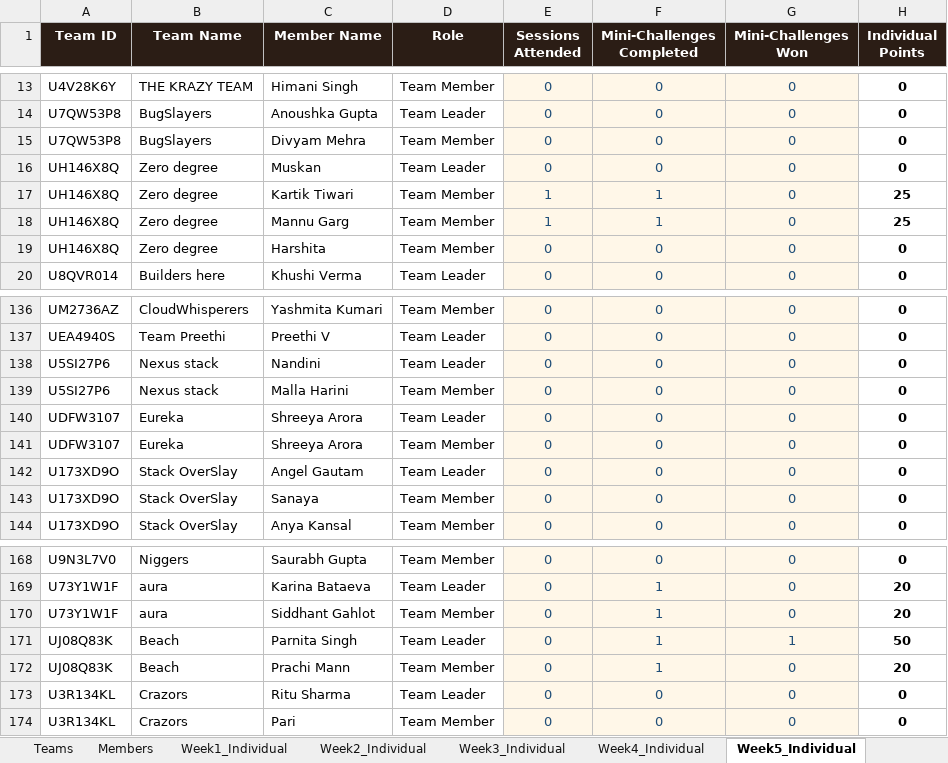
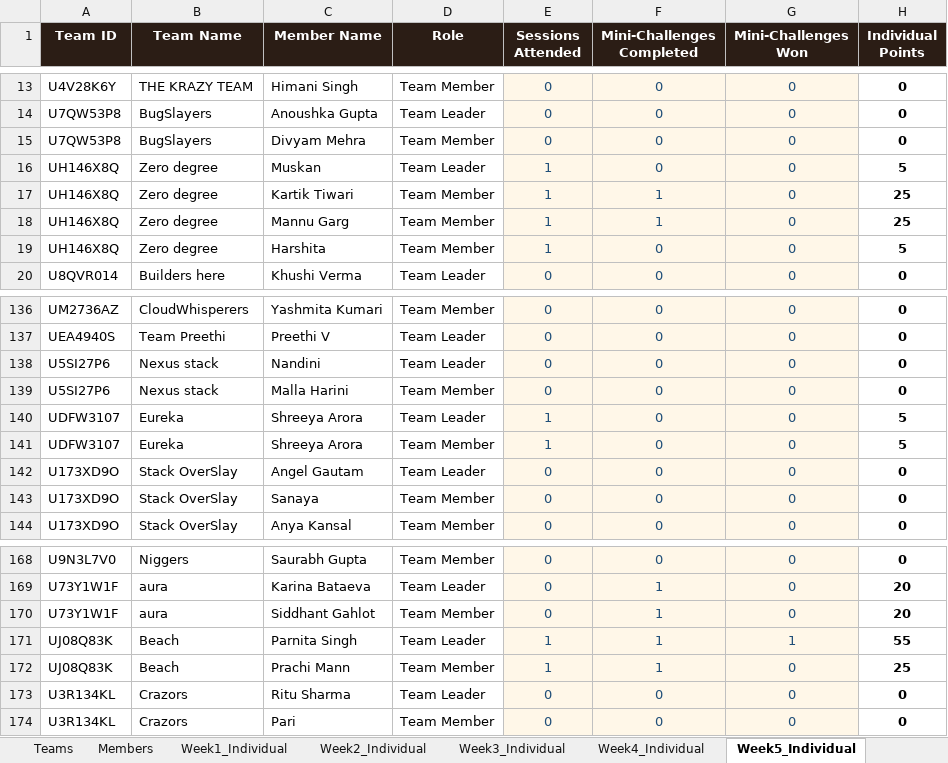
Before and after one commit to dishaamehra/leaderboard_aws, an Excel workbook: IMS_Hackathon_Leaderboard.xlsx, sheet Week5_Individual, drawn as a sheet; only a part is shown, gaps mark what is left out; values as stored, in another font and other column widths than the file's, no borders; charts and pictures not drawn; the diff names each change by its address in the sheet, - before the commit and + after, or states it on an @@ line.

Commit message:
week 5

```diff
--- a/IMS_Hackathon_Leaderboard.xlsx (sheet Week5_Individual)
+++ b/IMS_Hackathon_Leaderboard.xlsx (sheet Week5_Individual)
-E16 (Sessions Attended): 0
+E16 (Sessions Attended): 1
-H16 (Individual Points): 0
+H16 (Individual Points): 5
-E19 (Sessions Attended): 0
+E19 (Sessions Attended): 1
-H19 (Individual Points): 0
+H19 (Individual Points): 5
-E140:E141 (Sessions Attended): 0
+E140:E141 (Sessions Attended): 1
-H140:H141 (Individual Points): 0
+H140:H141 (Individual Points): 5
-E171:E172 (Sessions Attended): 0
+E171:E172 (Sessions Attended): 1
-H171 (Individual Points): 50
+H171 (Individual Points): 55
-H172 (Individual Points): 20
+H172 (Individual Points): 25
```
Also changed, not shown: sheet Leaderboard, sheet Week5_Team, 1 other file.
